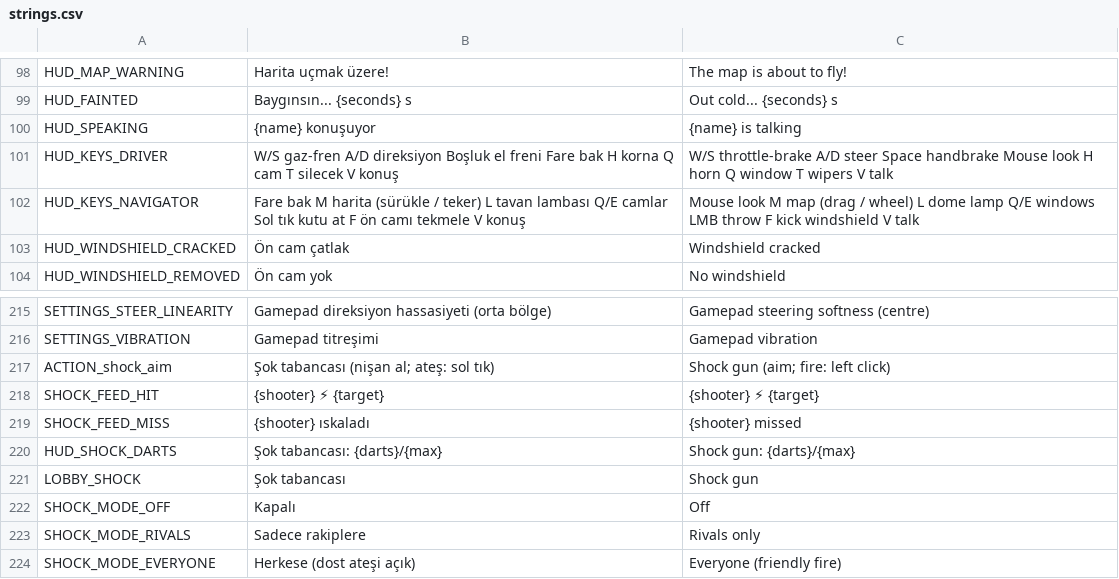
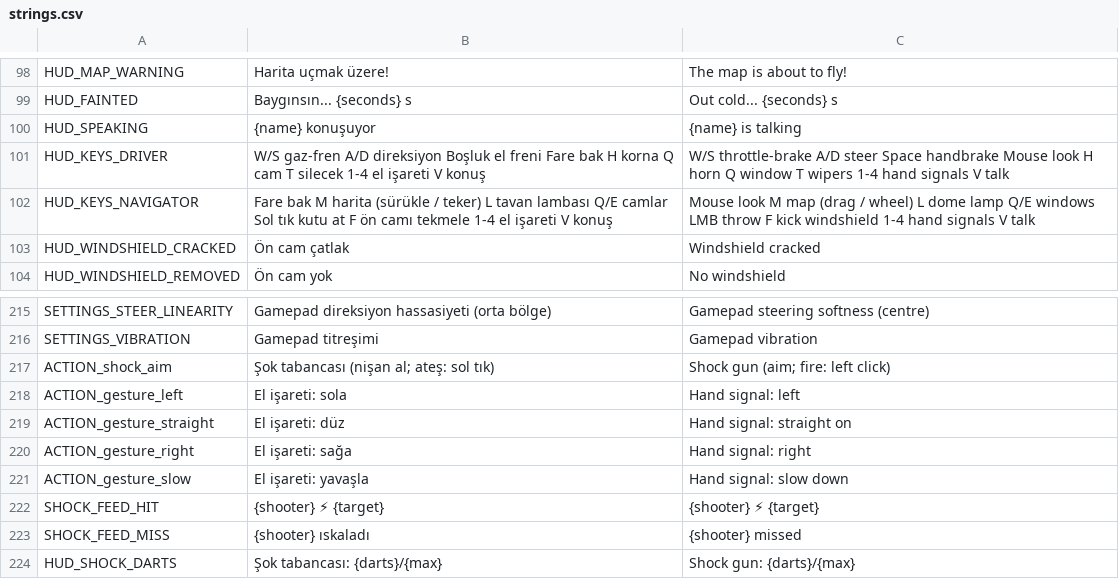
Before and after one commit to cayankuzu/raddy, a CSV file: data/locale/strings.csv, drawn as a sheet; only a part is shown, gaps mark what is left out; the shorter side is filled out with more unchanged rows.

```diff
--- a/data/locale/strings.csv
+++ b/data/locale/strings.csv
@@ -100,4 +100,4 @@ HUD_FAINTED,Baygınsın... {seconds} s,Out cold... {seconds} s
 HUD_SPEAKING,{name} konuşuyor,{name} is talking
-HUD_KEYS_DRIVER,W/S gaz-fren   A/D direksiyon   Boşluk el freni   Fare bak   H korna   Q cam   T silecek   V konuş,W/S throttle-brake   A/D steer   Space handbrake   Mouse look   H horn   Q window   T wipers   V talk
-HUD_KEYS_NAVIGATOR,Fare bak   M harita (sürükle / teker)   L tavan lambası   Q/E camlar   Sol tık kutu at   F ön camı tekmele   V konuş,Mouse look   M map (drag / wheel)   L dome lamp   Q/E windows   LMB throw   F kick windshield   V talk
+HUD_KEYS_DRIVER,W/S gaz-fren   A/D direksiyon   Boşluk el freni   Fare bak   H korna   Q cam   T silecek   1-4 el işareti   V konuş,W/S throttle-brake   A/D steer   Space handbrake   Mouse look   H horn   Q window   T wipers   1-4 hand signals   V talk
+HUD_KEYS_NAVIGATOR,Fare bak   M harita (sürükle / teker)   L tavan lambası   Q/E camlar   Sol tık kutu at   F ön camı tekmele   1-4 el işareti   V konuş,Mouse look   M map (drag / wheel)   L dome lamp   Q/E windows   LMB throw   F kick windshield   1-4 hand signals   V talk
 HUD_WINDSHIELD_CRACKED,Ön cam çatlak,Windshield cracked
@@ -227,2 +227,6 @@ SETTINGS_VIBRATION,Gamepad titreşimi,Gamepad vibration
 ACTION_shock_aim,Şok tabancası (nişan al; ateş: sol tık),Shock gun (aim; fire: left click)
+ACTION_gesture_left,El işareti: sola,Hand signal: left
+ACTION_gesture_straight,El işareti: düz,Hand signal: straight on
+ACTION_gesture_right,El işareti: sağa,Hand signal: right
+ACTION_gesture_slow,El işareti: yavaşla,Hand signal: slow down
 SHOCK_FEED_HIT,{shooter} ⚡ {target},{shooter} ⚡ {target}
```
Also changed, not shown: 28 other files.
